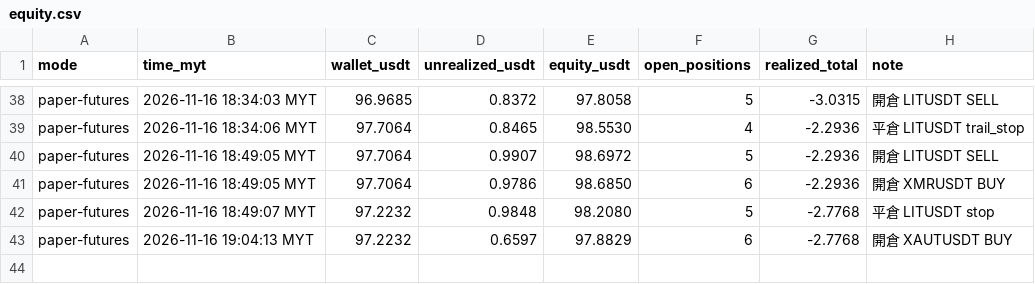
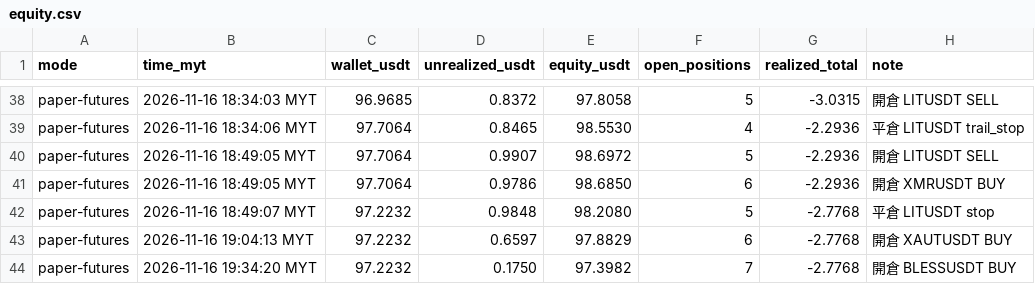
Before and after one commit to allenzeng060-lgtm/trade-dashboard, a CSV file: data/ledgers/trading-journal/futures_hf15m/equity.csv, drawn as a sheet; only a part is shown, gaps mark what is left out; the diff names each change by its address in the sheet, - before the commit and + after, or states it on an @@ line.

```diff
--- a/data/ledgers/trading-journal/futures_hf15m/equity.csv
+++ b/data/ledgers/trading-journal/futures_hf15m/equity.csv
+row 44: paper-futures | 2026-11-16 19:34:20 MYT | 97.2232 | 0.1750 | 97.3982 | 7 | -2.7768 | 開倉 BLESSUSDT BUY
```
Also changed, not shown: 19 other files.
